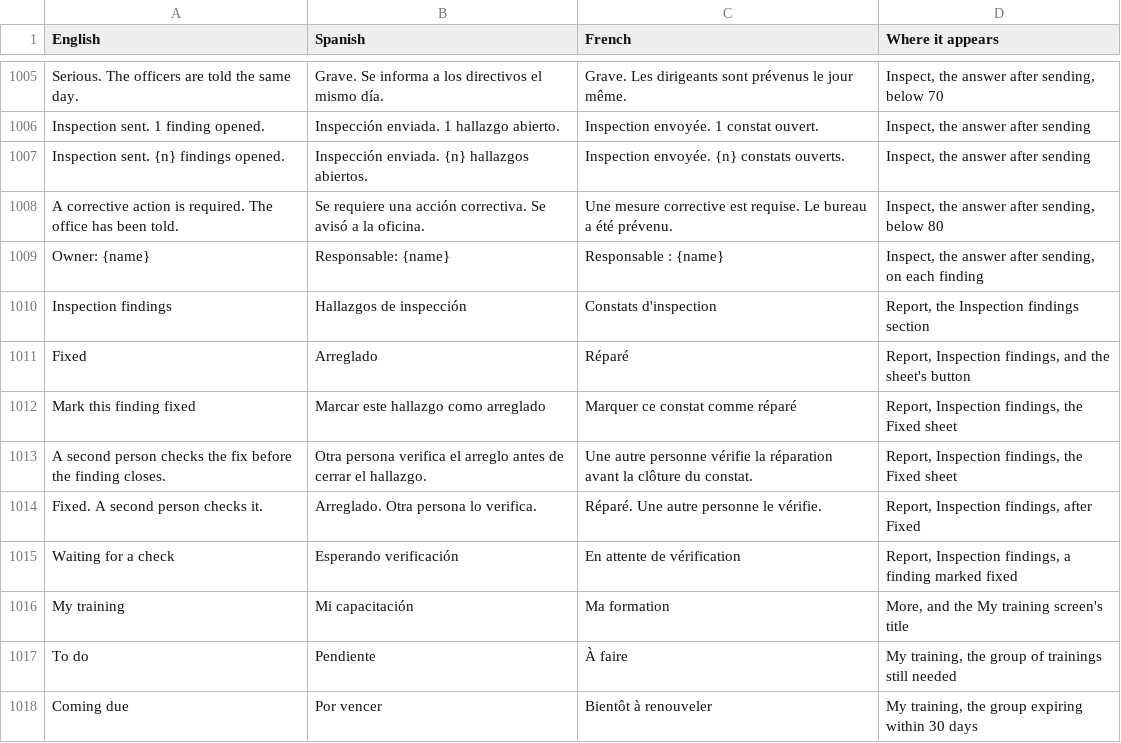
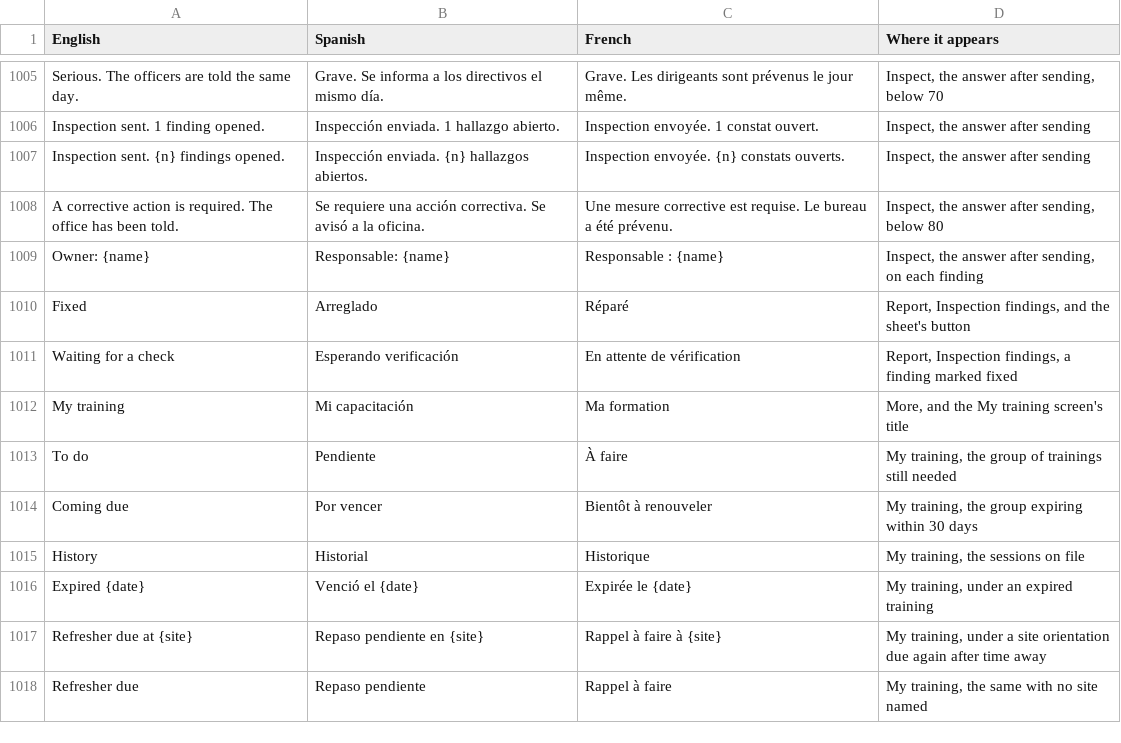
Before and after one commit to isouadda/ocsa-staff-portal, a CSV file: translation/portal_words.csv, drawn as a sheet; only a part is shown, gaps mark what is left out; the shorter side is filled out with more unchanged rows; the diff names each change by its address in the sheet, - before the commit and + after, or states it on an @@ line.

```diff
--- a/translation/portal_words.csv
+++ b/translation/portal_words.csv
-row 1010: Inspection findings | Hallazgos de inspección | Constats d'inspection | Report, the Inspection findings section
-row 1012: Mark this finding fixed | Marcar este hallazgo como arreglado | Marquer ce constat comme réparé | Report, Inspection findings, the Fixed sheet
-row 1013: A second person checks the fix before the finding closes. | Otra persona verifica el arreglo antes de cerrar el hallazgo. | Une autre personne vérifie la réparation avant la clôture du constat. | Report, Inspection findings, the Fixed sheet
-row 1014: Fixed. A second person checks it. | Arreglado. Otra persona lo verifica. | Réparé. Une autre personne le vérifie. | Report, Inspection findings, after Fixed
```
Also changed, not shown: 1 other file.
